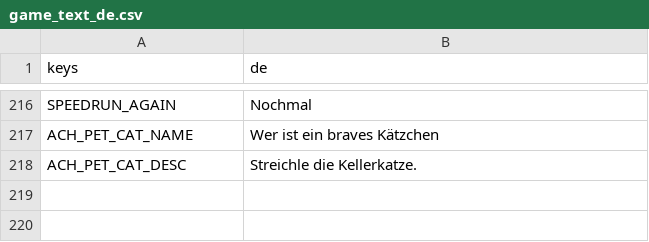
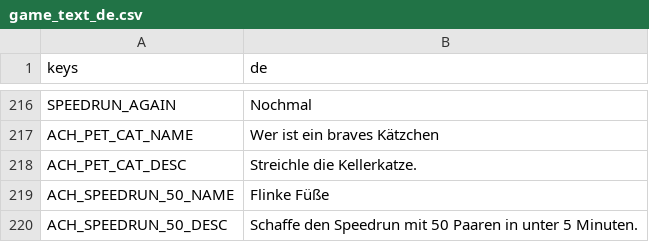
Before and after one commit to Expedox/DEV_SockDimension, a CSV file: i18n/game_text_de.csv, drawn as a sheet; only a part is shown, gaps mark what is left out.

Commit message:
Add an achievement for finishing the 50 pair speedrun in under 5 minutes
Quick Feet is the only achievement a speedrun can unlock. It is not tied to
one game, so a new game keeps it, and Every Last Sock does not need it.

```diff
--- a/i18n/game_text_de.csv
+++ b/i18n/game_text_de.csv
@@ -218 +218,3 @@ ACH_PET_CAT_NAME,Wer ist ein braves Kätzchen
 ACH_PET_CAT_DESC,Streichle die Kellerkatze.
+ACH_SPEEDRUN_50_NAME,Flinke Füße
+ACH_SPEEDRUN_50_DESC,Schaffe den Speedrun mit 50 Paaren in unter 5 Minuten.
```
Also changed, not shown: i18n/game_text.csv, 5 other files.
